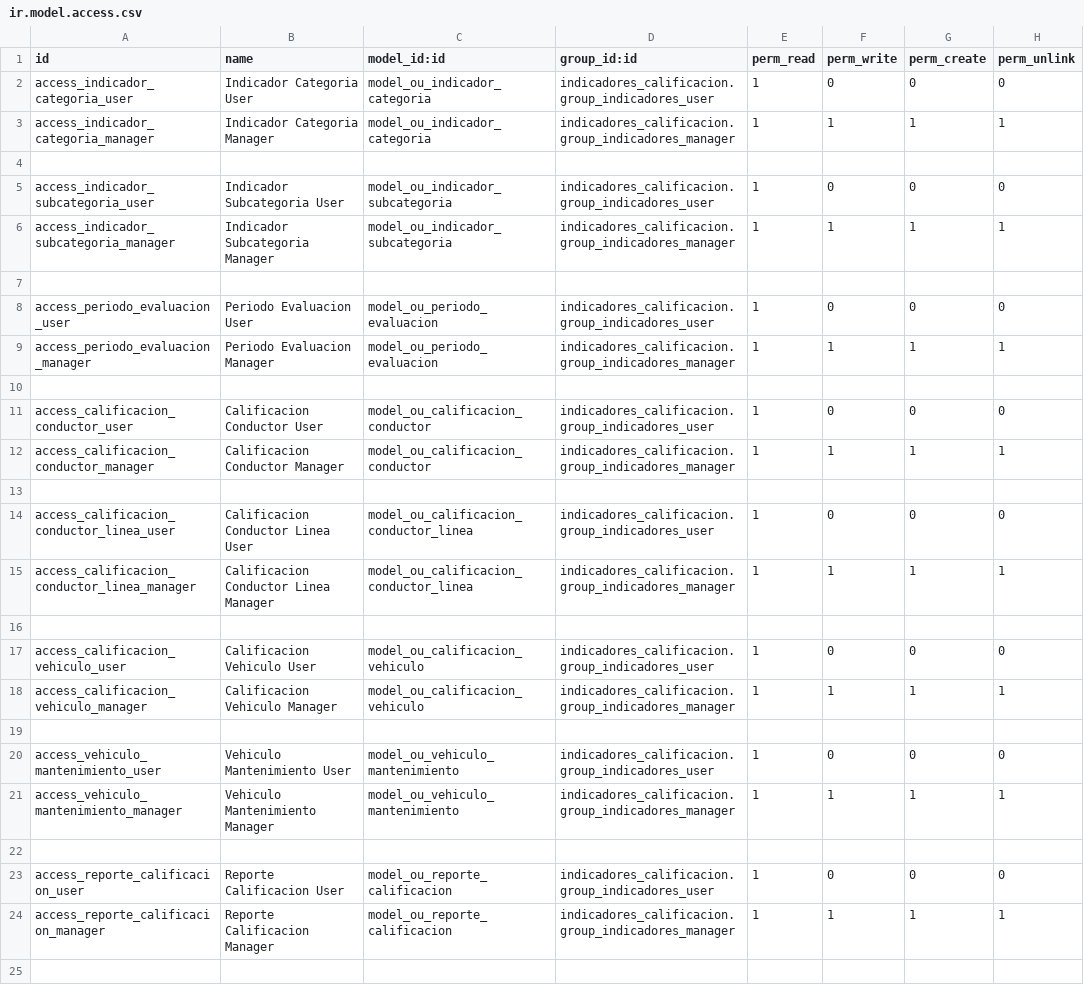
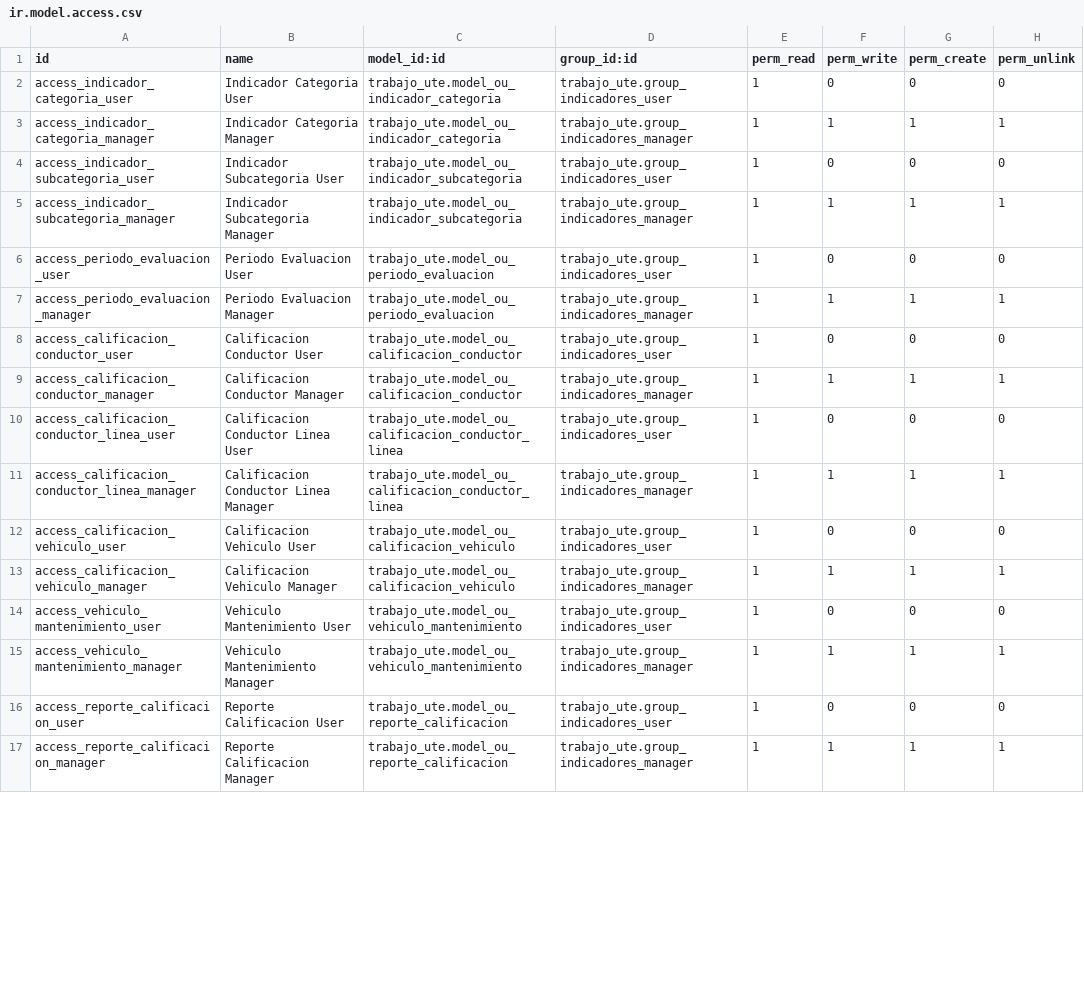
Before and after one commit to czambrano1997/ProgII_UTE202601, a CSV file: odoo/custom-addons/trabajo_ute/security/ir.model.access.csv, drawn as a sheet; only a part is shown; the diff covers the shown part only.

```diff
--- a/odoo/custom-addons/trabajo_ute/security/ir.model.access.csv
+++ b/odoo/custom-addons/trabajo_ute/security/ir.model.access.csv
@@ -1,25 +1,17 @@
 id,name,model_id:id,group_id:id,perm_read,perm_write,perm_create,perm_unlink
-access_indicador_categoria_user,Indicador Categoria User,model_ou_indicador_categoria,indicadores_calificacion.group_indicadores_user,1,0,0,0
-access_indicador_categoria_manager,Indicador Categoria Manager,model_ou_indicador_categoria,indicadores_calificacion.group_indicadores_manager,1,1,1,1
-
-access_indicador_subcategoria_user,Indicador Subcategoria User,model_ou_indicador_subcategoria,indicadores_calificacion.group_indicadores_user,1,0,0,0
-access_indicador_subcategoria_manager,Indicador Subcategoria Manager,model_ou_indicador_subcategoria,indicadores_calificacion.group_indicadores_manager,1,1,1,1
-
-access_periodo_evaluacion_user,Periodo Evaluacion User,model_ou_periodo_evaluacion,indicadores_calificacion.group_indicadores_user,1,0,0,0
-access_periodo_evaluacion_manager,Periodo Evaluacion Manager,model_ou_periodo_evaluacion,indicadores_calificacion.group_indicadores_manager,1,1,1,1
-
-access_calificacion_conductor_user,Calificacion Conductor User,model_ou_calificacion_conductor,indicadores_calificacion.group_indicadores_user,1,0,0,0
-access_calificacion_conductor_manager,Calificacion Conductor Manager,model_ou_calificacion_conductor,indicadores_calificacion.group_indicadores_manager,1,1,1,1
-
-access_calificacion_conductor_linea_user,Calificacion Conductor Linea User,model_ou_calificacion_conductor_linea,indicadores_calificacion.group_indicadores_user,1,0,0,0
-access_calificacion_conductor_linea_manager,Calificacion Conductor Linea Manager,model_ou_calificacion_conductor_linea,indicadores_calificacion.group_indicadores_manager,1,1,1,1
-
-access_calificacion_vehiculo_user,Calificacion Vehiculo User,model_ou_calificacion_vehiculo,indicadores_calificacion.group_indicadores_user,1,0,0,0
-access_calificacion_vehiculo_manager,Calificacion Vehiculo Manager,model_ou_calificacion_vehiculo,indicadores_calificacion.group_indicadores_manager,1,1,1,1
-
-access_vehiculo_mantenimiento_user,Vehiculo Mantenimiento User,model_ou_vehiculo_mantenimiento,indicadores_calificacion.group_indicadores_user,1,0,0,0
-access_vehiculo_mantenimiento_manager,Vehiculo Mantenimiento Manager,model_ou_vehiculo_mantenimiento,indicadores_calificacion.group_indicadores_manager,1,1,1,1
-
-access_reporte_calificacion_user,Reporte Calificacion User,model_ou_reporte_calificacion,indicadores_calificacion.group_indicadores_user,1,0,0,0
-access_reporte_calificacion_manager,Reporte Calificacion Manager,model_ou_reporte_calificacion,indicadores_calificacion.group_indicadores_manager,1,1,1,1
-
+access_indicador_categoria_user,Indicador Categoria User,trabajo_ute.model_ou_indicador_categoria,trabajo_ute.group_indicadores_user,1,0,0,0
+access_indicador_categoria_manager,Indicador Categoria Manager,trabajo_ute.model_ou_indicador_categoria,trabajo_ute.group_indicadores_manager,1,1,1,1
+access_indicador_subcategoria_user,Indicador Subcategoria User,trabajo_ute.model_ou_indicador_subcategoria,trabajo_ute.group_indicadores_user,1,0,0,0
+access_indicador_subcategoria_manager,Indicador Subcategoria Manager,trabajo_ute.model_ou_indicador_subcategoria,trabajo_ute.group_indicadores_manager,1,1,1,1
+access_periodo_evaluacion_user,Periodo Evaluacion User,trabajo_ute.model_ou_periodo_evaluacion,trabajo_ute.group_indicadores_user,1,0,0,0
+access_periodo_evaluacion_manager,Periodo Evaluacion Manager,trabajo_ute.model_ou_periodo_evaluacion,trabajo_ute.group_indicadores_manager,1,1,1,1
+access_calificacion_conductor_user,Calificacion Conductor User,trabajo_ute.model_ou_calificacion_conductor,trabajo_ute.group_indicadores_user,1,0,0,0
+access_calificacion_conductor_manager,Calificacion Conductor Manager,trabajo_ute.model_ou_calificacion_conductor,trabajo_ute.group_indicadores_manager,1,1,1,1
+access_calificacion_conductor_linea_user,Calificacion Conductor Linea User,trabajo_ute.model_ou_calificacion_conductor_linea,trabajo_ute.group_indicadores_user,1,0,0,0
+access_calificacion_conductor_linea_manager,Calificacion Conductor Linea Manager,trabajo_ute.model_ou_calificacion_conductor_linea,trabajo_ute.group_indicadores_manager,1,1,1,1
+access_calificacion_vehiculo_user,Calificacion Vehiculo User,trabajo_ute.model_ou_calificacion_vehiculo,trabajo_ute.group_indicadores_user,1,0,0,0
+access_calificacion_vehiculo_manager,Calificacion Vehiculo Manager,trabajo_ute.model_ou_calificacion_vehiculo,trabajo_ute.group_indicadores_manager,1,1,1,1
+access_vehiculo_mantenimiento_user,Vehiculo Mantenimiento User,trabajo_ute.model_ou_vehiculo_mantenimiento,trabajo_ute.group_indicadores_user,1,0,0,0
+access_vehiculo_mantenimiento_manager,Vehiculo Mantenimiento Manager,trabajo_ute.model_ou_vehiculo_mantenimiento,trabajo_ute.group_indicadores_manager,1,1,1,1
+access_reporte_calificacion_user,Reporte Calificacion User,trabajo_ute.model_ou_reporte_calificacion,trabajo_ute.group_indicadores_user,1,0,0,0
+access_reporte_calificacion_manager,Reporte Calificacion Manager,trabajo_ute.model_ou_reporte_calificacion,trabajo_ute.group_indicadores_manager,1,1,1,1
```
Also changed, not shown: 4 edited cells elsewhere in this file, 4 other files.
